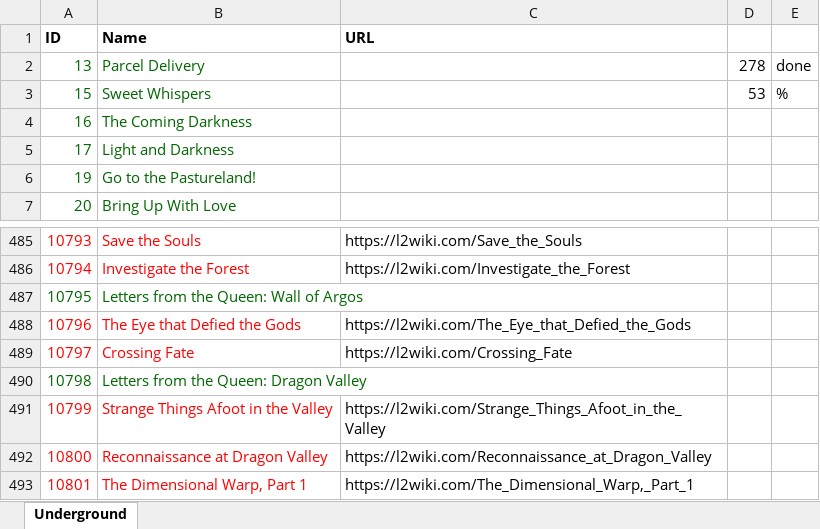
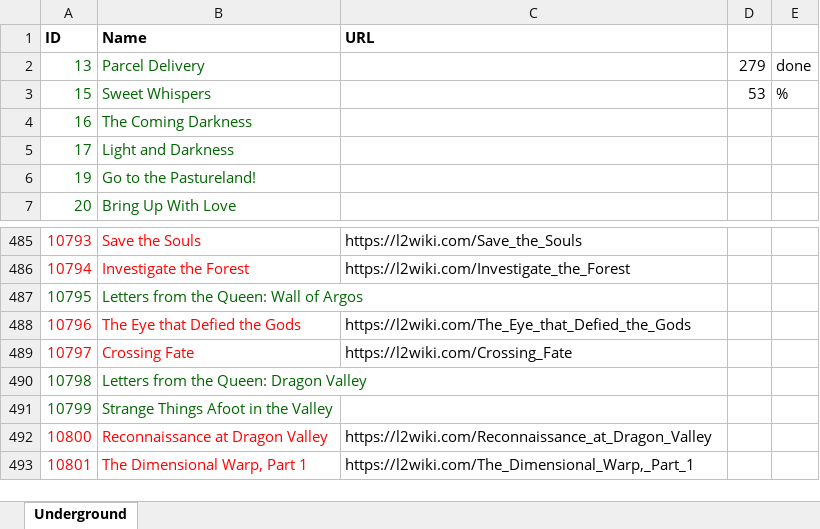
Before and after one commit to Enryu99/L2jMobius-01-11, an Excel workbook: trunk/dist/game/data/scripts/quests/QuestsToDo.xlsx, sheet Underground, drawn as a sheet; only a part is shown, gaps mark what is left out; values as stored, in another font and other column widths than the file's, no borders; the diff names each change by its address in the sheet, - before the commit and + after, or states it on an @@ line.

Commit message:
Quest Strange Things Afoot in the Valley (10799). Contributed by gigilo1968.

```diff
--- a/trunk/dist/game/data/scripts/quests/QuestsToDo.xlsx (sheet Underground)
+++ b/trunk/dist/game/data/scripts/quests/QuestsToDo.xlsx (sheet Underground)
-D2: 278
+D2: 279
-A491:B491 text colour: #FF0000
+A491:B491 text colour: #006600
-C491 (URL): https://l2wiki.com/Strange_Things_Afoot_in_the_Valley
+C491 (URL): (empty)
```
Also changed, not shown: 12 other files.
